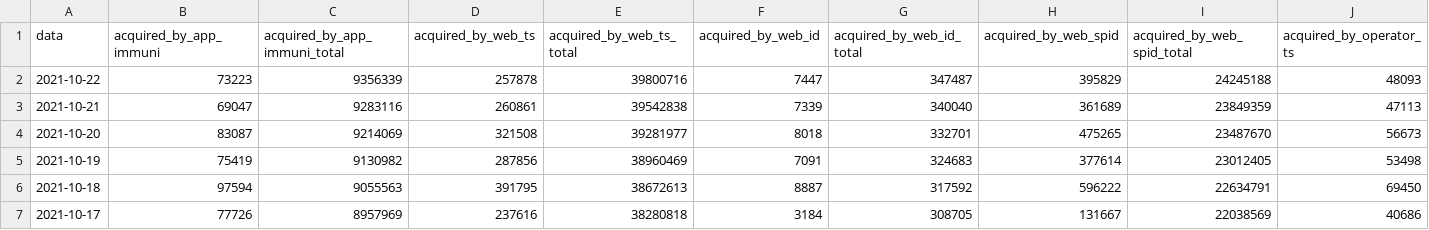
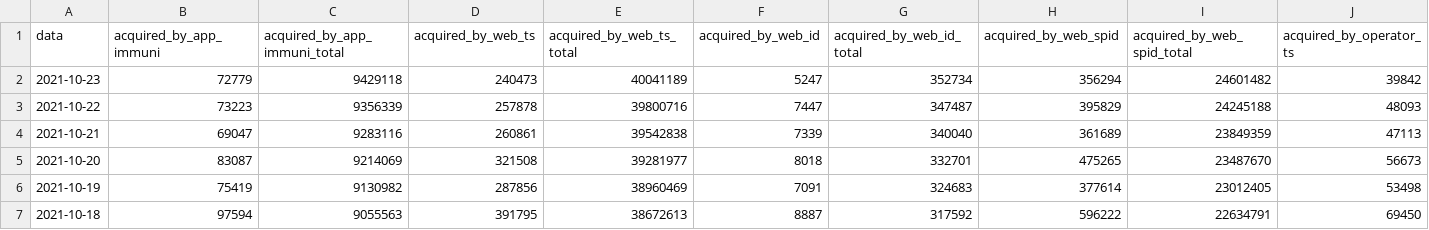
Before and after one commit to mfortini/it-dgc-opendata, a CSV file: data/dgc-acquired.csv, drawn as a sheet; only a part is shown; the shorter side is filled out with more unchanged rows; rows hold the shown columns only; the diff names each change by its address in the sheet, - before the commit and + after, or states it on an @@ line.

```diff
--- a/data/dgc-acquired.csv
+++ b/data/dgc-acquired.csv
+row 2: 2021-10-23 | 72779 | 9429118 | 240473 | 40041189 | 5247 | 352734 | 356294 | 24601482 | 39842
```
Also changed, not shown: data/dgc-acquired-latest.csv, data/dgc-issued-latest.csv, 5 other files.
